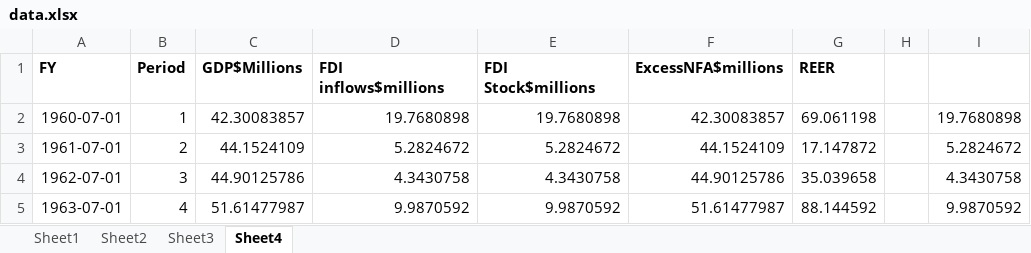
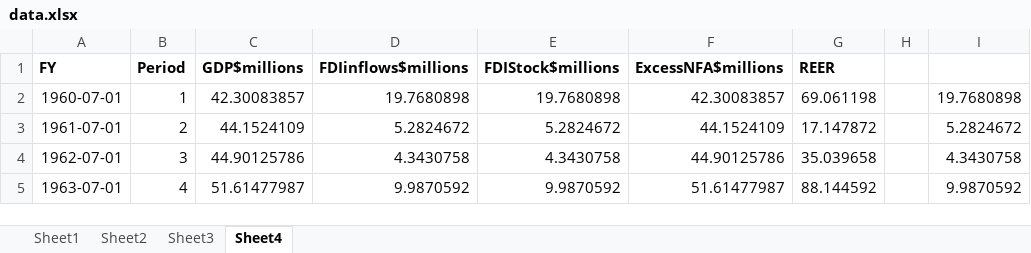
Before and after one commit to michaelgobz/Final-Research-Project-, an Excel workbook: data.xlsx, sheet Sheet4, drawn as a sheet; only a part is shown; values as stored, in another font and other column widths than the file's, no borders; conditional formats not drawn; the diff names each change by its address in the sheet, - before the commit and + after, or states it on an @@ line.

```diff
--- a/data.xlsx (sheet Sheet4)
+++ b/data.xlsx (sheet Sheet4)
-C1: GDP$Millions
+C1: GDP$millions
-D1: FDI inflows$millions
+D1: FDIinflows$millions
-E1: FDI Stock$millions
+E1: FDIStock$millions
```
Also changed, not shown: sheet Sheet2, formulas that keep their value, charts or pictures, 2 other files.
